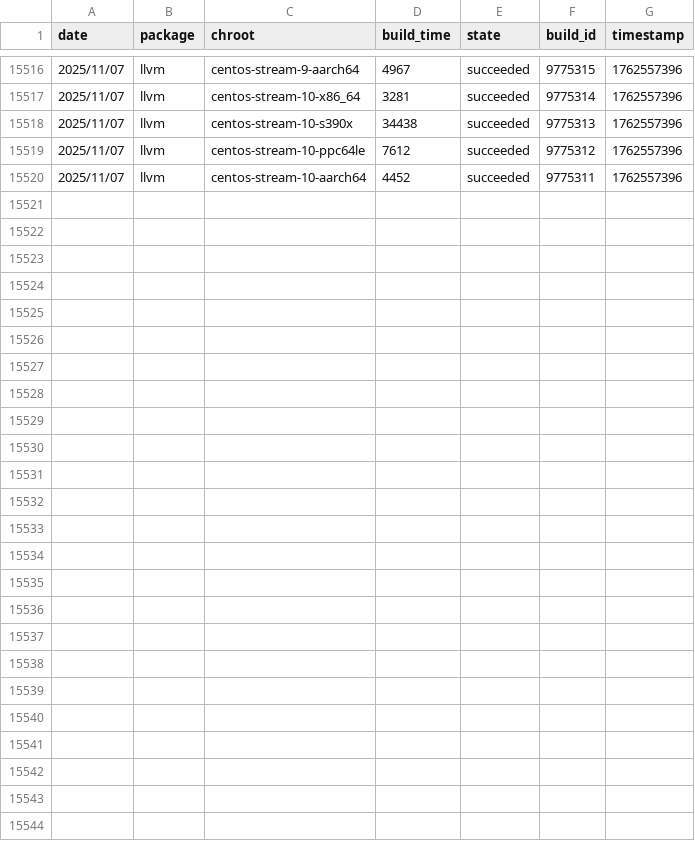
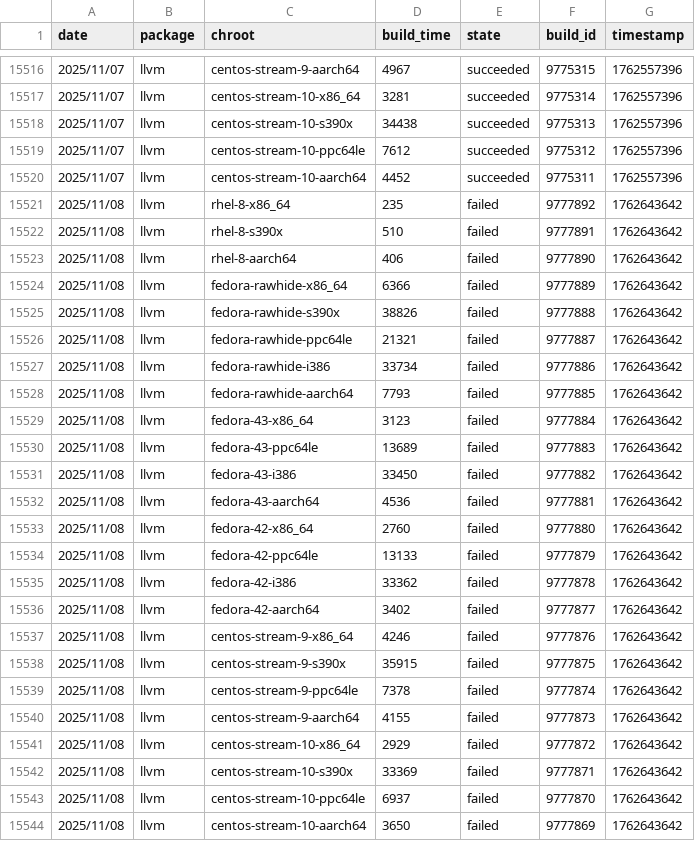
Before and after one commit to fedora-llvm-team/llvm-snapshots, a CSV file: build-stats-big-merge.csv, drawn as a sheet; only a part is shown, gaps mark what is left out; the diff names each change by its address in the sheet, - before the commit and + after, or states it on an @@ line.

Commit message:
Automatically update build and performance stats

```diff
--- a/build-stats-big-merge.csv
+++ b/build-stats-big-merge.csv
+row 15521: 2025/11/08 | llvm | rhel-8-x86_64 | 235 | failed | 9777892 | 1762643642
+row 15522: 2025/11/08 | llvm | rhel-8-s390x | 510 | failed | 9777891 | 1762643642
+row 15523: 2025/11/08 | llvm | rhel-8-aarch64 | 406 | failed | 9777890 | 1762643642
+row 15524: 2025/11/08 | llvm | fedora-rawhide-x86_64 | 6366 | failed | 9777889 | 1762643642
+row 15525: 2025/11/08 | llvm | fedora-rawhide-s390x | 38826 | failed | 9777888 | 1762643642
+row 15526: 2025/11/08 | llvm | fedora-rawhide-ppc64le | 21321 | failed | 9777887 | 1762643642
+row 15527: 2025/11/08 | llvm | fedora-rawhide-i386 | 33734 | failed | 9777886 | 1762643642
+row 15528: 2025/11/08 | llvm | fedora-rawhide-aarch64 | 7793 | failed | 9777885 | 1762643642
+row 15529: 2025/11/08 | llvm | fedora-43-x86_64 | 3123 | failed | 9777884 | 1762643642
+row 15530: 2025/11/08 | llvm | fedora-43-ppc64le | 13689 | failed | 9777883 | 1762643642
+row 15531: 2025/11/08 | llvm | fedora-43-i386 | 33450 | failed | 9777882 | 1762643642
+row 15532: 2025/11/08 | llvm | fedora-43-aarch64 | 4536 | failed | 9777881 | 1762643642
+row 15533: 2025/11/08 | llvm | fedora-42-x86_64 | 2760 | failed | 9777880 | 1762643642
+row 15534: 2025/11/08 | llvm | fedora-42-ppc64le | 13133 | failed | 9777879 | 1762643642
+row 15535: 2025/11/08 | llvm | fedora-42-i386 | 33362 | failed | 9777878 | 1762643642
+row 15536: 2025/11/08 | llvm | fedora-42-aarch64 | 3402 | failed | 9777877 | 1762643642
+row 15537: 2025/11/08 | llvm | centos-stream-9-x86_64 | 4246 | failed | 9777876 | 1762643642
+row 15538: 2025/11/08 | llvm | centos-stream-9-s390x | 35915 | failed | 9777875 | 1762643642
+row 15539: 2025/11/08 | llvm | centos-stream-9-ppc64le | 7378 | failed | 9777874 | 1762643642
+row 15540: 2025/11/08 | llvm | centos-stream-9-aarch64 | 4155 | failed | 9777873 | 1762643642
+row 15541: 2025/11/08 | llvm | centos-stream-10-x86_64 | 2929 | failed | 9777872 | 1762643642
+row 15542: 2025/11/08 | llvm | centos-stream-10-s390x | 33369 | failed | 9777871 | 1762643642
+row 15543: 2025/11/08 | llvm | centos-stream-10-ppc64le | 6937 | failed | 9777870 | 1762643642
+row 15544: 2025/11/08 | llvm | centos-stream-10-aarch64 | 3650 | failed | 9777869 | 1762643642
```
Also changed, not shown: 11 other files.
